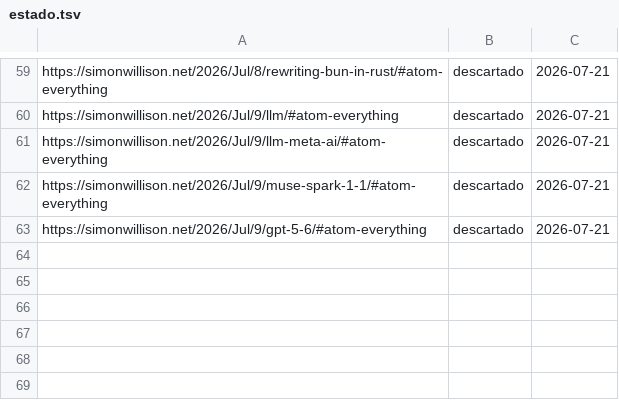
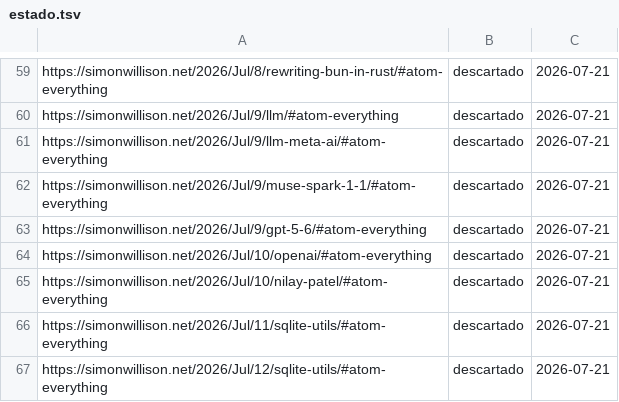
Before and after one commit to proyectotestbuk/radar-ia, a TSV file: docs/estado.tsv, drawn as a sheet; only a part is shown, gaps mark what is left out.

Commit message:
estado: 2026-07-21 08:20

```diff
--- a/docs/estado.tsv
+++ b/docs/estado.tsv
@@ -63 +63,5 @@ https://simonwillison.net/2026/Jul/9/muse-spark-1-1/#atom-everything	descartado
 https://simonwillison.net/2026/Jul/9/gpt-5-6/#atom-everything	descartado	2026-07-21
+https://simonwillison.net/2026/Jul/10/openai/#atom-everything	descartado	2026-07-21
+https://simonwillison.net/2026/Jul/10/nilay-patel/#atom-everything	descartado	2026-07-21
+https://simonwillison.net/2026/Jul/11/sqlite-utils/#atom-everything	descartado	2026-07-21
+https://simonwillison.net/2026/Jul/12/sqlite-utils/#atom-everything	descartado	2026-07-21
```
